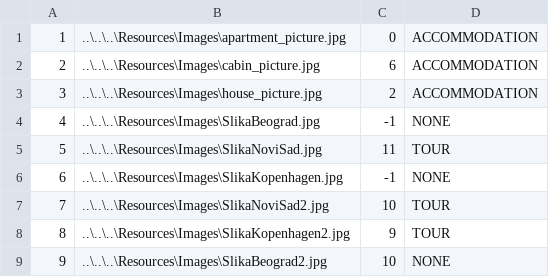
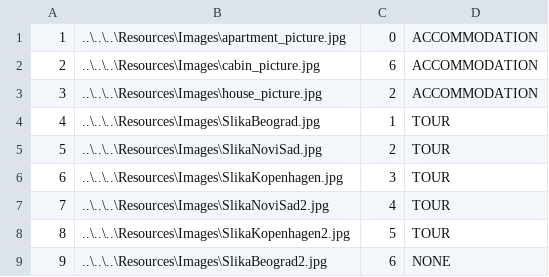
Before and after one commit to ninapoposki/booking-app, a CSV file: Resources/Data/images.csv, drawn as a sheet.

```diff
--- a/Resources/Data/images.csv
+++ b/Resources/Data/images.csv
@@ -3,7 +3,7 @@
 3|..\..\..\Resources\Images\house_picture.jpg|2|ACCOMMODATION
-4|..\..\..\Resources\Images\SlikaBeograd.jpg|-1|NONE
-5|..\..\..\Resources\Images\SlikaNoviSad.jpg|11|TOUR
-6|..\..\..\Resources\Images\SlikaKopenhagen.jpg|-1|NONE
-7|..\..\..\Resources\Images\SlikaNoviSad2.jpg|10|TOUR
-8|..\..\..\Resources\Images\SlikaKopenhagen2.jpg|9|TOUR
-9|..\..\..\Resources\Images\SlikaBeograd2.jpg|10|NONE
+4|..\..\..\Resources\Images\SlikaBeograd.jpg|1|TOUR
+5|..\..\..\Resources\Images\SlikaNoviSad.jpg|2|TOUR
+6|..\..\..\Resources\Images\SlikaKopenhagen.jpg|3|TOUR
+7|..\..\..\Resources\Images\SlikaNoviSad2.jpg|4|TOUR
+8|..\..\..\Resources\Images\SlikaKopenhagen2.jpg|5|TOUR
+9|..\..\..\Resources\Images\SlikaBeograd2.jpg|6|NONE
```
Also changed, not shown: Resources/Data/tourStartDates.csv, 16 other files.
